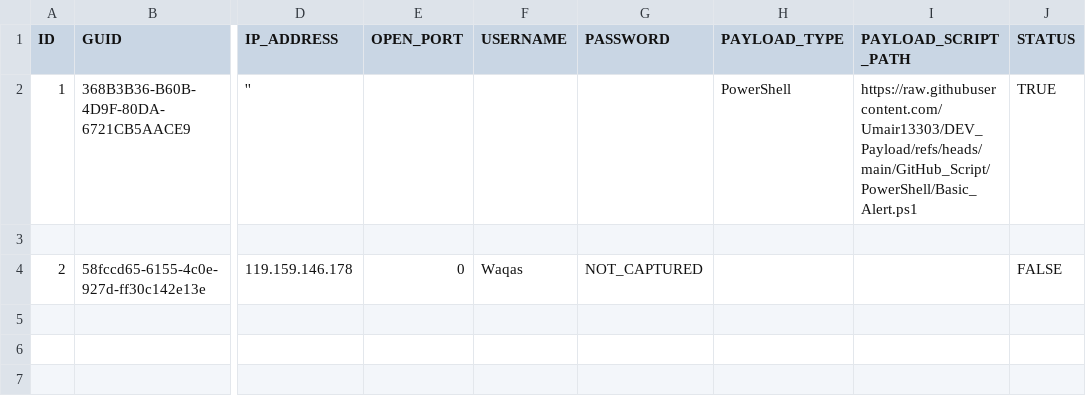
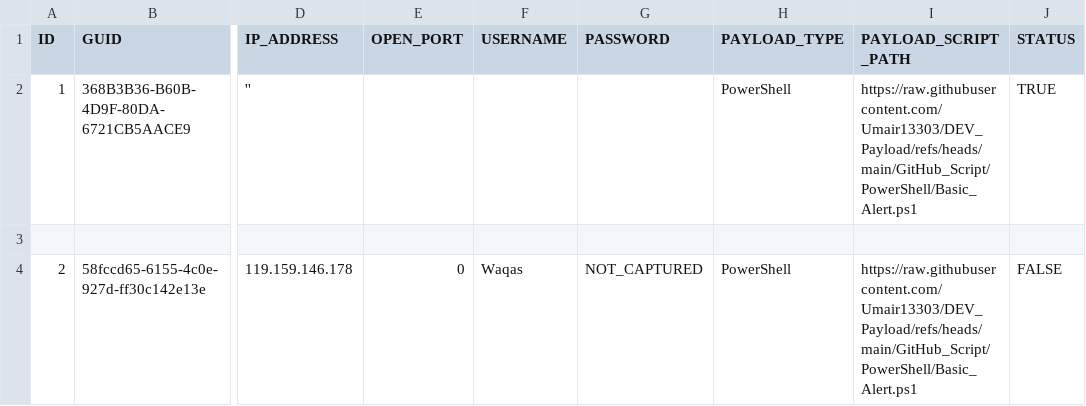
Before and after one commit to Umair13303/DEV_Payload, a CSV file: GitHub_Script/Excel/Victim_Record_GitHub.csv, drawn as a sheet; only a part is shown, gaps mark what is left out; the diff names each change by its address in the sheet, - before the commit and + after, or states it on an @@ line.

Commit message:
Update Victim_Record_GitHub.csv

```diff
--- a/GitHub_Script/Excel/Victim_Record_GitHub.csv
+++ b/GitHub_Script/Excel/Victim_Record_GitHub.csv
-H4 (PAYLOAD_TYPE): (empty)
+H4 (PAYLOAD_TYPE): PowerShell
-I4 (PAYLOAD_SCRIPT_PATH): (empty)
+I4 (PAYLOAD_SCRIPT_PATH): https://raw.githubusercontent.com/Umair13303/DEV_Payload/refs/heads/main/GitHub_Script/PowerShell/Basic_Alert.ps1
```
